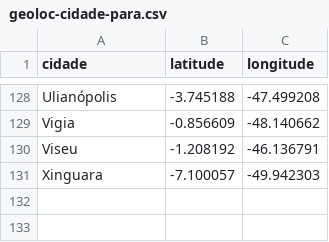
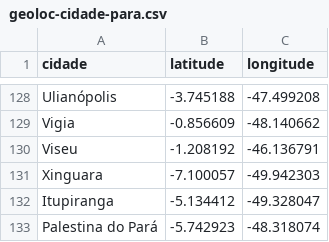
Before and after one commit to linocesar/covidpa, a CSV file: geoloc-cidade-para.csv, drawn as a sheet; only a part is shown, gaps mark what is left out.

```diff
--- a/geoloc-cidade-para.csv
+++ b/geoloc-cidade-para.csv
@@ -131 +131,3 @@ Viseu,-1.208192,-46.136791
 Xinguara,-7.100057,-49.942303
+Itupiranga,-5.134412,-49.328047
+Palestina do Pará,-5.742923,-48.318074
```
Also changed, not shown: obitosPA.csv, 2 other files.
